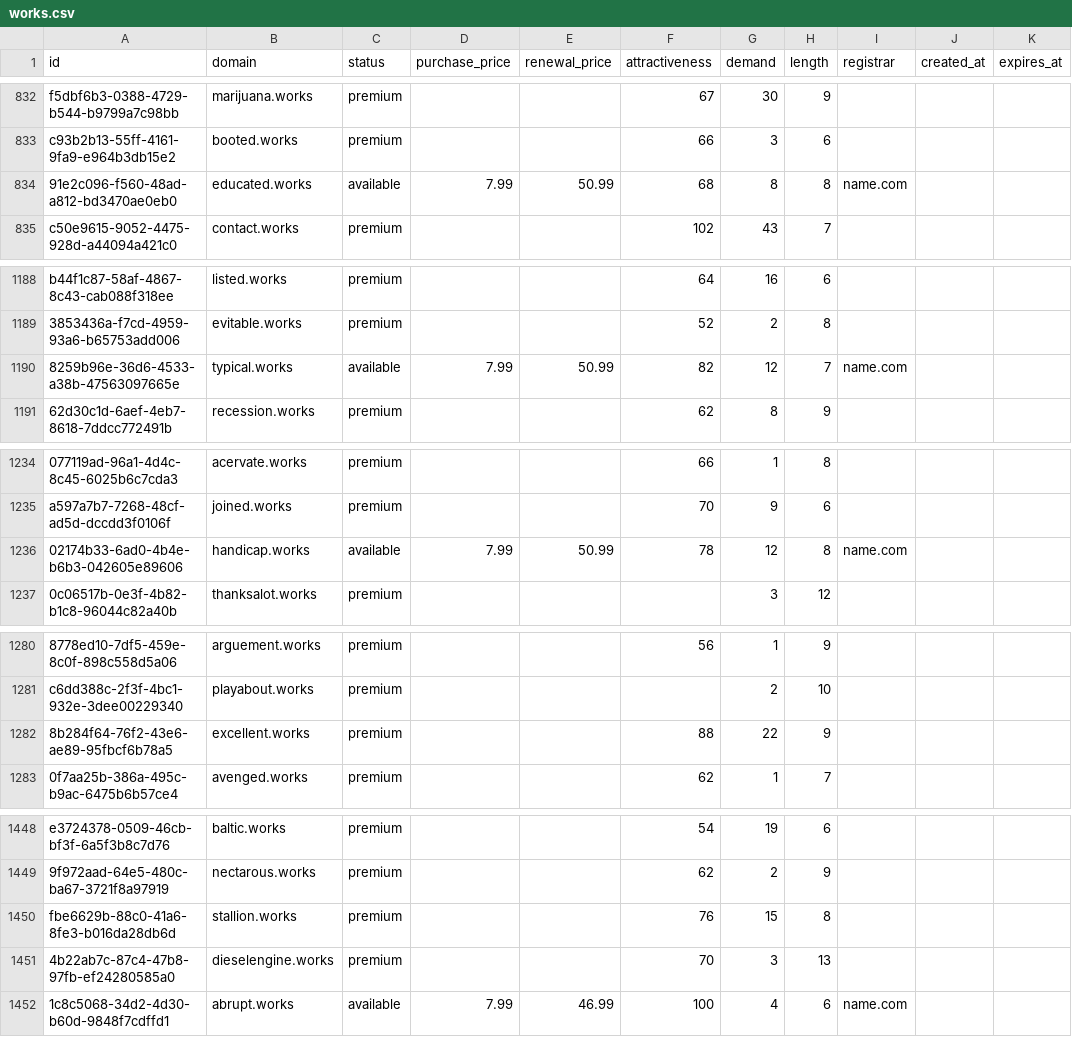
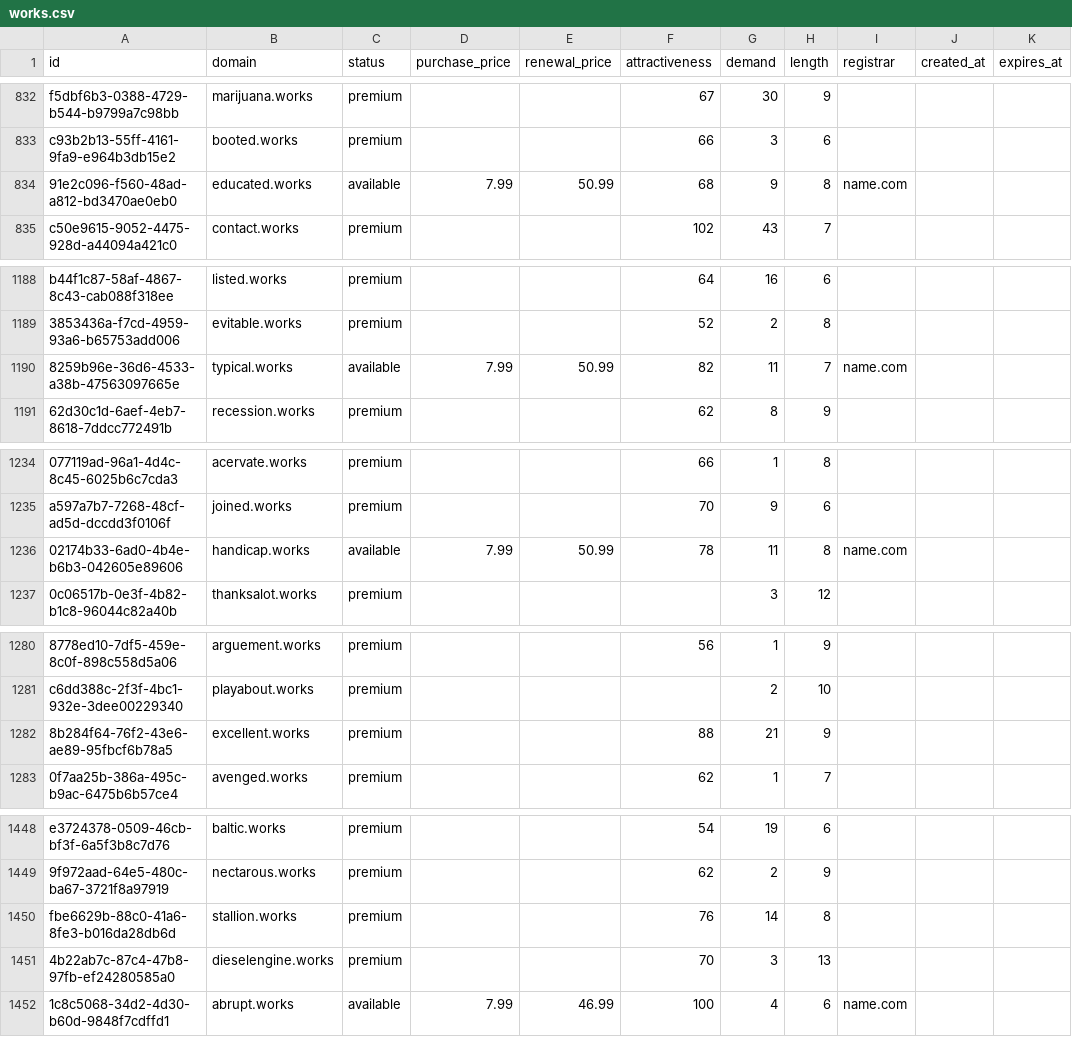
Before and after one commit to UniqueDomains/works-oneword-domains, a CSV file: works.csv, drawn as a sheet; only a part is shown, gaps mark what is left out; the diff covers the shown part only; the diff names each change by its address in the sheet, - before the commit and + after, or states it on an @@ line.

```diff
--- a/works.csv
+++ b/works.csv
-G834 (demand): 8
+G834 (demand): 9
-G1190 (demand): 12
+G1190 (demand): 11
-G1236 (demand): 12
+G1236 (demand): 11
-G1282 (demand): 22
+G1282 (demand): 21
-G1450 (demand): 15
+G1450 (demand): 14
```
Also changed, not shown: 1 added row, 1 removed row and 53 edited cells elsewhere in this file, 3 other files.
